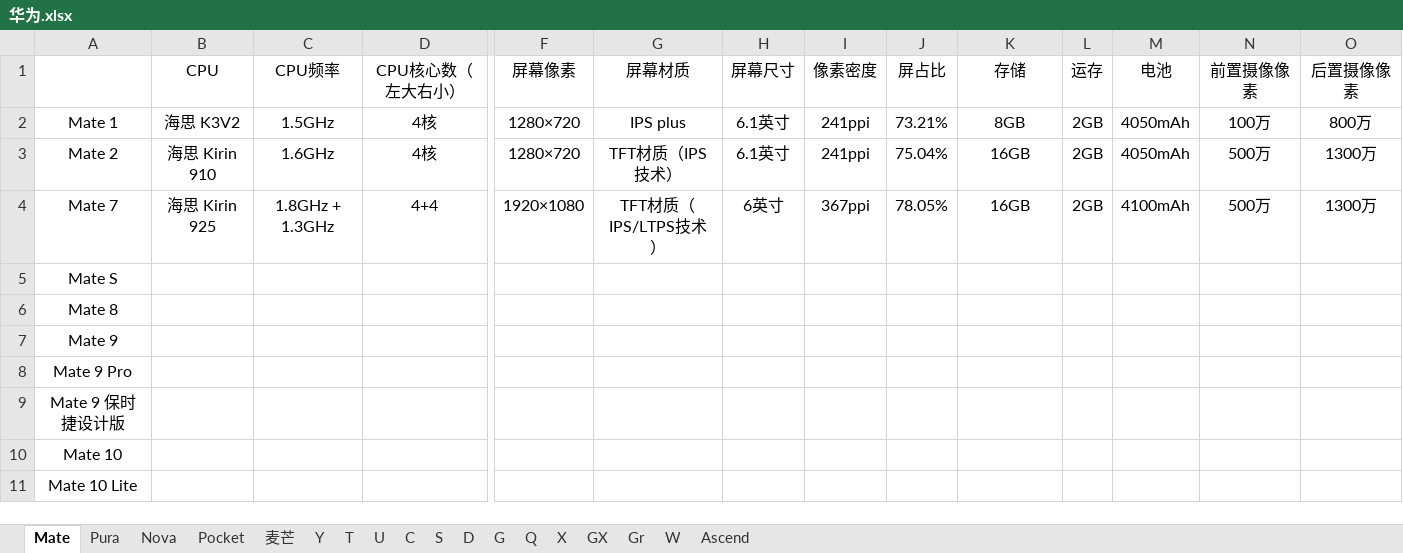
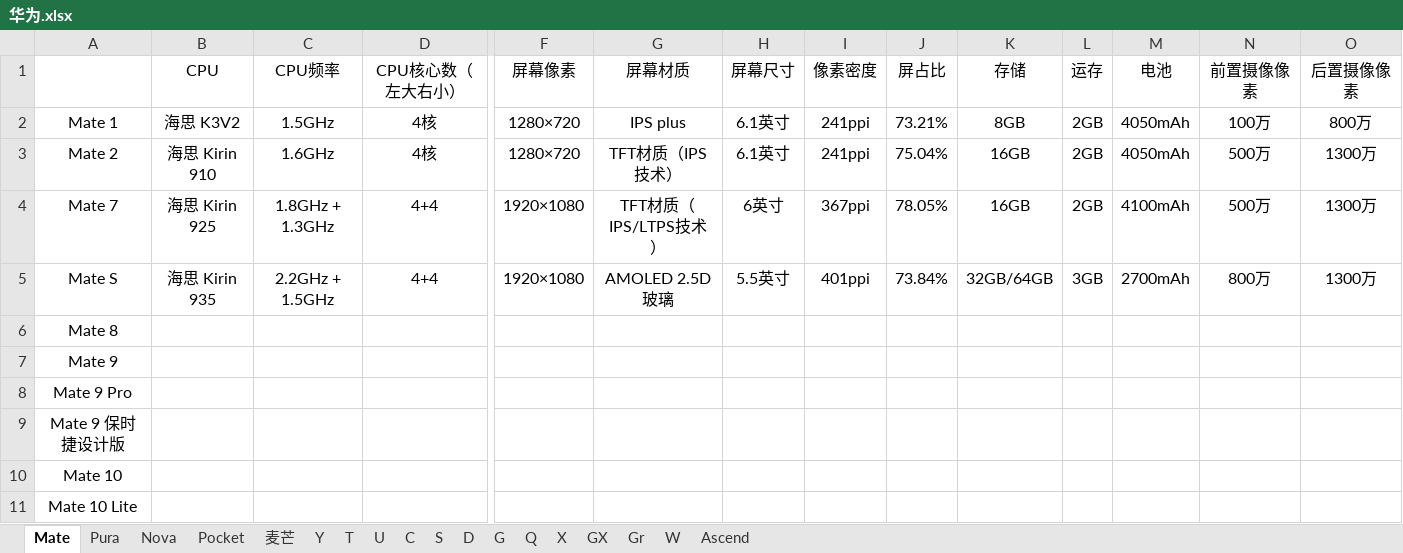
Before and after one commit to Grey-Wind/MobileInfo, an Excel workbook: 华为.xlsx, sheet Mate, drawn as a sheet; only a part is shown, gaps mark what is left out; values as stored, in another font and other column widths than the file's, no borders; the diff covers the shown part only; the diff names each change by its address in the sheet, - before the commit and + after, or states it on an @@ line.

Commit message:
Huawei Mate S

```diff
--- a/华为.xlsx (sheet Mate)
+++ b/华为.xlsx (sheet Mate)
-B5 (CPU): (empty)
+B5 (CPU): 海思 Kirin 935
-C5 (CPU频率): (empty)
+C5 (CPU频率): 2.2GHz + 1.5GHz
-D5 (CPU核心数（左大右小）): (empty)
+D5 (CPU核心数（左大右小）): 4+4
-F5 (屏幕像素): (empty)
+F5 (屏幕像素): 1920×1080
-G5 (屏幕材质): (empty)
+G5 (屏幕材质): AMOLED 2.5D玻璃
-H5 (屏幕尺寸): (empty)
+H5 (屏幕尺寸): 5.5英寸
-I5 (像素密度): (empty)
+I5 (像素密度): 401ppi
-J5 (屏占比): (empty)
+J5 (屏占比): 73.84%
-K5 (存储): (empty)
+K5 (存储): 32GB/64GB
-L5 (运存): (empty)
+L5 (运存): 3GB
-M5 (电池): (empty)
+M5 (电池): 2700mAh
-N5 (前置摄像像素): (empty)
+N5 (前置摄像像素): 800万
-O5 (后置摄像像素): (empty)
+O5 (后置摄像像素): 1300万
```
Also changed, not shown: 5 edited cells elsewhere in this sheet.
